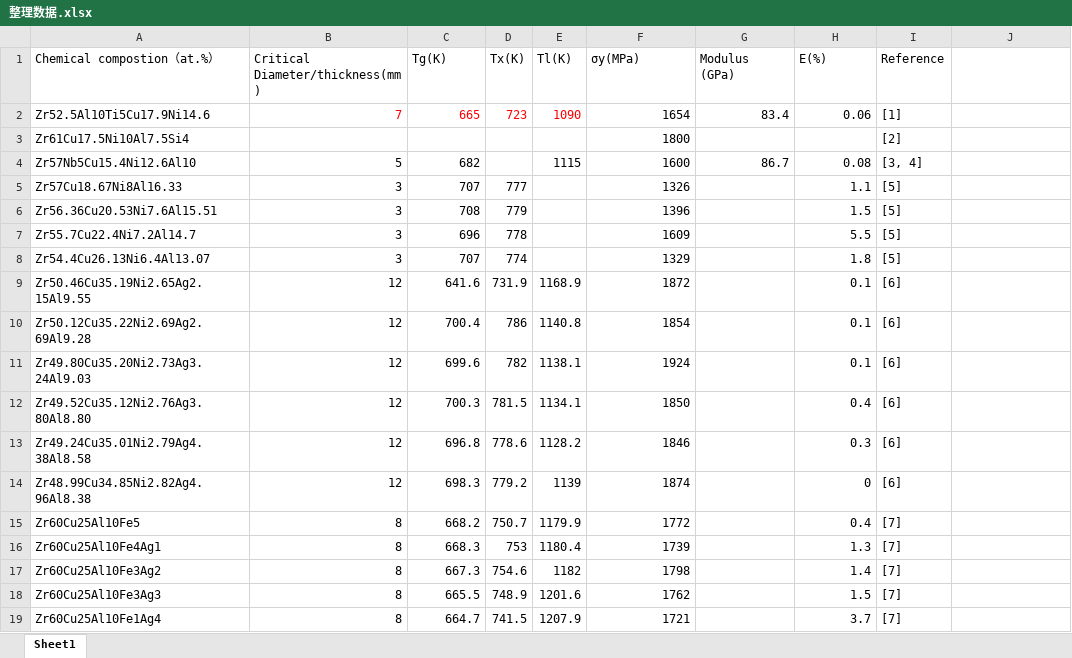
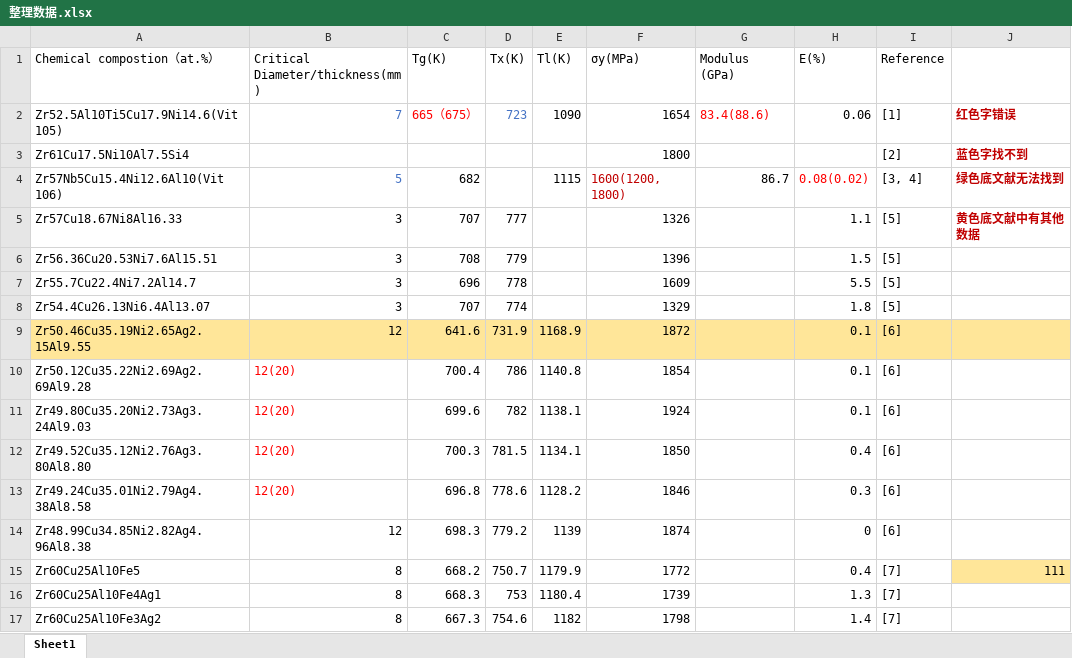
Before and after one commit to yuyouyu32/BMG_Data_SHU, an Excel workbook: 整理数据.xlsx, sheet Sheet1, drawn as a sheet; only a part is shown; the shorter side is filled out with more unchanged rows; values as stored, in another font and other column widths than the file's, no borders; the diff names each change by its address in the sheet, - before the commit and + after, or states it on an @@ line.

```diff
--- a/整理数据.xlsx (sheet Sheet1)
+++ b/整理数据.xlsx (sheet Sheet1)
-A2 (Chemical compostion（at.%）): Zr52.5Al10Ti5Cu17.9Ni14.6
+A2 (Chemical compostion（at.%）): Zr52.5Al10Ti5Cu17.9Ni14.6(Vit 105)
-B2 text colour: #FF0000
+B2 text colour: #4472C4
-C2 (Tg(K)): 665
+C2 (Tg(K)): 665（675）
-D2 text colour: #FF0000
+D2 text colour: #4472C4
-E2 text colour: #FF0000
+E2 text colour: black
-G2 (Modulus (GPa)): 83.4
+G2 (Modulus (GPa)): 83.4(88.6)
-G2 text colour: black
+G2 text colour: #FF0000
-J2: (empty)
+J2: 红色字错误
-J3: (empty)
+J3: 蓝色字找不到
-A4 (Chemical compostion（at.%）): Zr57Nb5Cu15.4Ni12.6Al10
+A4 (Chemical compostion（at.%）): Zr57Nb5Cu15.4Ni12.6Al10(Vit 106)
-B4 text colour: black
+B4 text colour: #4472C4
-F4 (σy(MPa)): 1600
+F4 (σy(MPa)): 1600(1200, 1800)
-F4 text colour: black
+F4 text colour: #C00000
-H4 (Ε(%)): 0.08
+H4 (Ε(%)): 0.08(0.02)
-H4 text colour: black
+H4 text colour: #FF0000
-J4: (empty)
+J4: 绿色底文献无法找到
-J5: (empty)
+J5: 黄色底文献中有其他数据
-A9:J9 fill: none
+A9:J9 fill: #FFE699
-B10:B13 (Critical Diameter/thickness(mm)): 12
+B10:B13 (Critical Diameter/thickness(mm)): 12(20)
-B10:B13 text colour: black
+B10:B13 text colour: #FF0000
-J15: (empty)
+J15: 111
-J15 fill: none
+J15 fill: #FFE699
```
Also changed, not shown: 19 other files.
